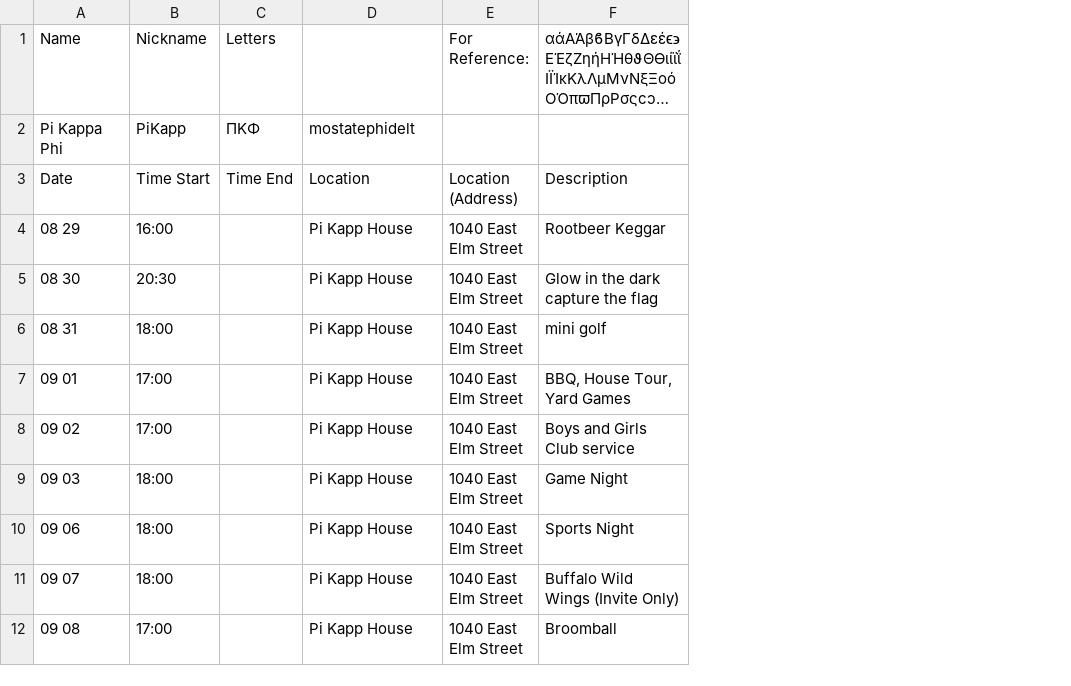
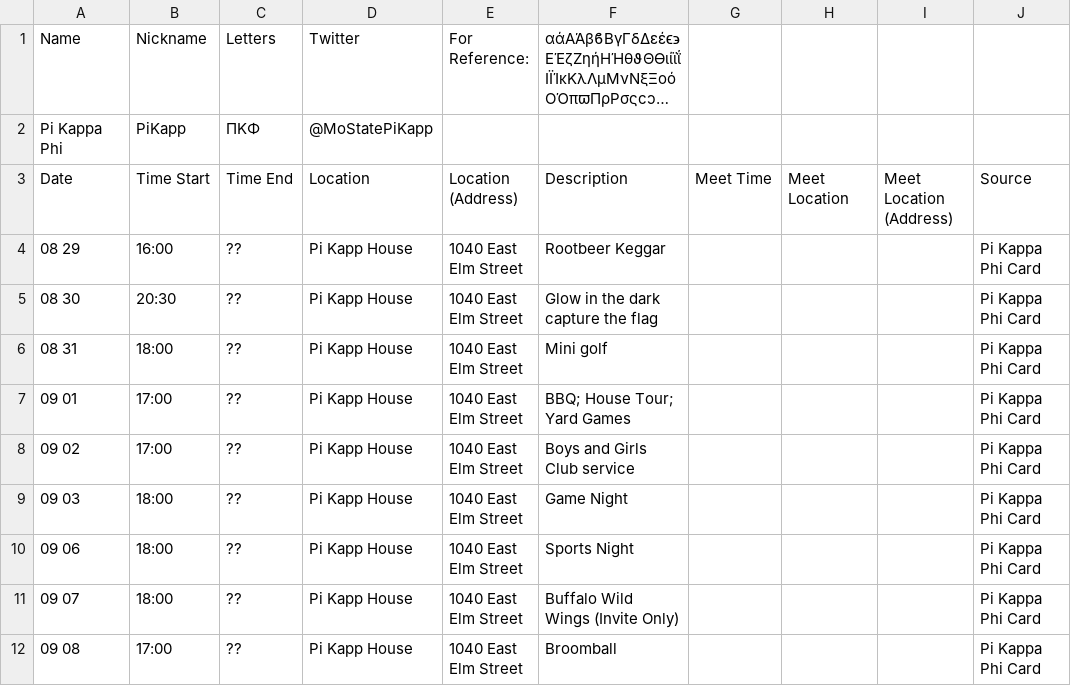
Before and after one commit to ZombieHippie/mostate-vodka-data, a CSV file: data/Rush Events - Fall 2016 - PiKappaPhi.csv, drawn as a sheet; long unchanged cells end in …; the diff names each change by its address in the sheet, - before the commit and + after, or states it on an @@ line.

```diff
--- a/data/Rush Events - Fall 2016 - PiKappaPhi.csv
+++ b/data/Rush Events - Fall 2016 - PiKappaPhi.csv
+column G, row 3: Meet Time
+column H, row 3: Meet Location
+column I, row 3: Meet Location (Address)
+column J, rows 3-12: Source | Pi Kappa Phi Card | Pi Kappa Phi Card | Pi Kappa Phi Card | Pi Kappa Phi Card | Pi Kappa Phi Card | Pi Kappa Phi Card | Pi Kappa Phi Card | Pi Kappa Phi Card | Pi Kappa Phi Card
-D1: (empty)
+D1: Twitter
-D2: mostatephidelt
+D2: @MoStatePiKapp
-C4:C12: (empty)
+C4:C12: ??
-F6: mini golf
+F6: Mini golf
-F7: BBQ, House Tour, Yard Games
+F7: BBQ; House Tour; Yard Games
```
Also changed, not shown: data/Rush Events - Fall 2016 - PhiDeltaTheta.csv, data/Rush Events - Fall 2016 - PhiGammaDelta.csv, 9 other files.
